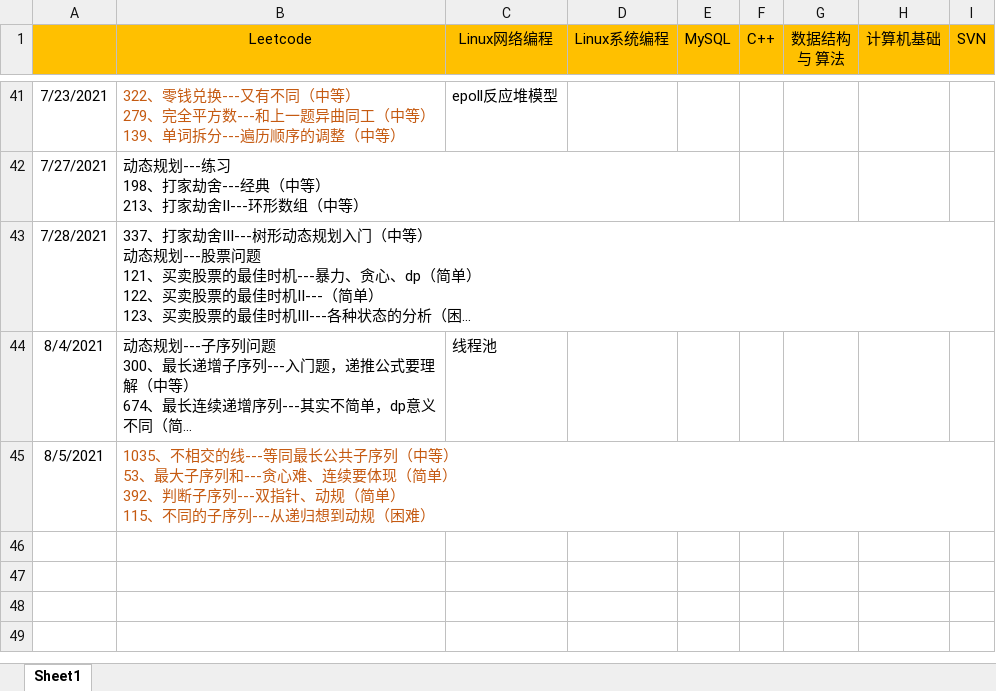
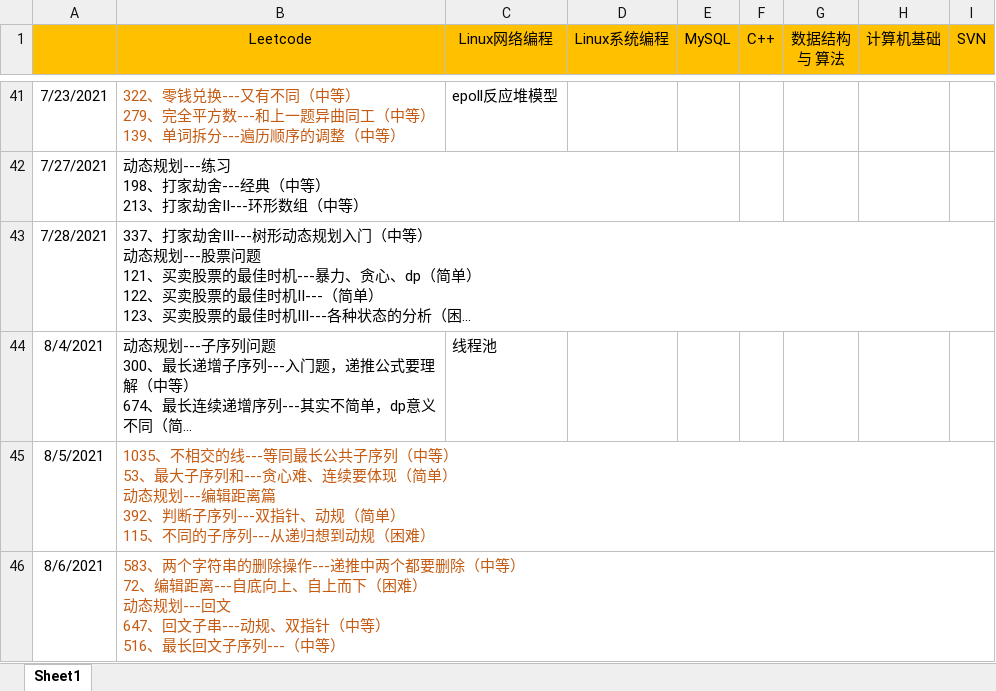
Before and after one commit to KyrieMiracle/FightingForOffer, an Excel workbook: 奋斗日程.xlsx, sheet Sheet1, drawn as a sheet; only a part is shown, gaps mark what is left out; long unchanged cells end in …; values as stored, in another font and other column widths than the file's, no borders; ↵ is a line break in a cell; the diff names each change by its address in the sheet, - before the commit and + after, or states it on an @@ line.

Commit message:
finish first round leetcode

```diff
--- a/奋斗日程.xlsx (sheet Sheet1)
+++ b/奋斗日程.xlsx (sheet Sheet1)
-B45 (Leetcode): …简单） ↵ 392、判断…
+B45 (Leetcode): …简单） ↵ 动态规划---编辑距离篇 ↵ 392、判断…
+row 46: 8/6/2021 | 583、两个字符串的删除操作---递推中两个都要删除（中等） ↵ 72、编辑距离---自底向上、自上而下（困难） ↵ 动态规划---回文 ↵ 647、回文子串---动规、双指针（中等） ↵ 516、最长回文子序列---（中等）
```
Also changed, not shown: 1 other file.
